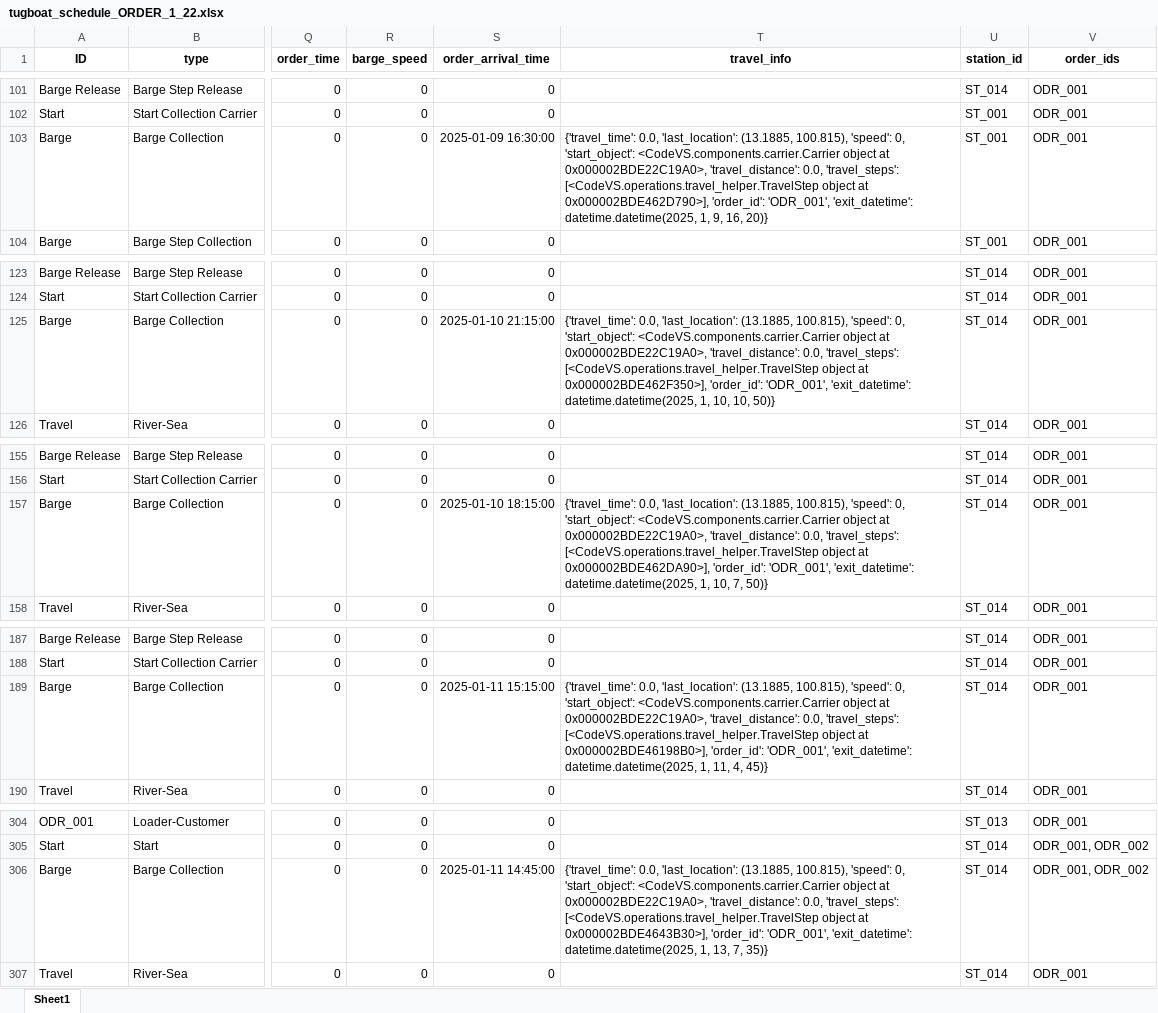
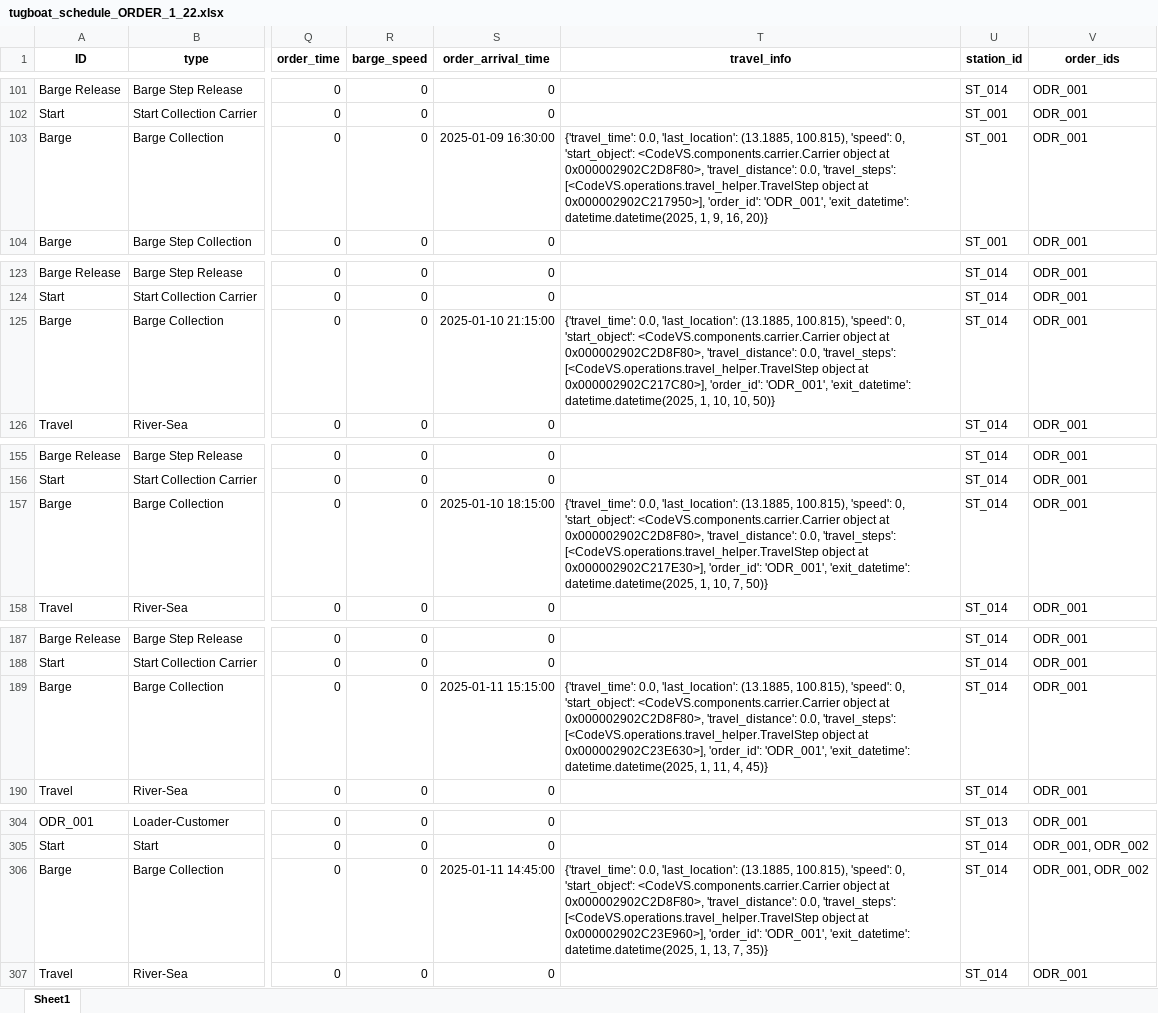
Before and after one commit to babankbro/Tugboat, an Excel workbook: CodeVS/data/output/tugboat_schedule_ORDER_1_22.xlsx, sheet Sheet1, drawn as a sheet; only a part is shown, gaps mark what is left out; values as stored, in another font and other column widths than the file's, no borders; the diff covers the shown part only; the diff names each change by its address in the sheet, - before the commit and + after, or states it on an @@ line.

```diff
--- a/CodeVS/data/output/tugboat_schedule_ORDER_1_22.xlsx (sheet Sheet1)
+++ b/CodeVS/data/output/tugboat_schedule_ORDER_1_22.xlsx (sheet Sheet1)
-T103 (travel_info): …object at 0x000002BDE22C19A0>, 'travel_distance': 0.0, 'travel_steps': [<CodeVS.operations.travel_helper.TravelStep object at 0x000002BDE462D790>], 'order_id': 'ODR_001',…
+T103 (travel_info): …object at 0x000002902C2D8F80>, 'travel_distance': 0.0, 'travel_steps': [<CodeVS.operations.travel_helper.TravelStep object at 0x000002902C217950>], 'order_id': 'ODR_001',…
-T125 (travel_info): …object at 0x000002BDE22C19A0>, 'travel_distance': 0.0, 'travel_steps': [<CodeVS.operations.travel_helper.TravelStep object at 0x000002BDE462F350>], 'order_id': 'ODR_001',…
+T125 (travel_info): …object at 0x000002902C2D8F80>, 'travel_distance': 0.0, 'travel_steps': [<CodeVS.operations.travel_helper.TravelStep object at 0x000002902C217C80>], 'order_id': 'ODR_001',…
-T157 (travel_info): …object at 0x000002BDE22C19A0>, 'travel_distance': 0.0, 'travel_steps': [<CodeVS.operations.travel_helper.TravelStep object at 0x000002BDE462DA90>], 'order_id': 'ODR_001',…
+T157 (travel_info): …object at 0x000002902C2D8F80>, 'travel_distance': 0.0, 'travel_steps': [<CodeVS.operations.travel_helper.TravelStep object at 0x000002902C217E30>], 'order_id': 'ODR_001',…
-T189 (travel_info): …object at 0x000002BDE22C19A0>, 'travel_distance': 0.0, 'travel_steps': [<CodeVS.operations.travel_helper.TravelStep object at 0x000002BDE46198B0>], 'order_id': 'ODR_001',…
+T189 (travel_info): …object at 0x000002902C2D8F80>, 'travel_distance': 0.0, 'travel_steps': [<CodeVS.operations.travel_helper.TravelStep object at 0x000002902C23E630>], 'order_id': 'ODR_001',…
-T306 (travel_info): …object at 0x000002BDE22C19A0>, 'travel_distance': 0.0, 'travel_steps': [<CodeVS.operations.travel_helper.TravelStep object at 0x000002BDE4643B30>], 'order_id': 'ODR_001',…
+T306 (travel_info): …object at 0x000002902C2D8F80>, 'travel_distance': 0.0, 'travel_steps': [<CodeVS.operations.travel_helper.TravelStep object at 0x000002902C23E960>], 'order_id': 'ODR_001',…
```
Also changed, not shown: 172 edited cells elsewhere in this sheet, CodeVS/data/output/barge_cost_schedule_ORDER_1_22.xlsx, CodeVS/data/output/barge_schedule_ORDER_1_22.xlsx, 3 other files.
